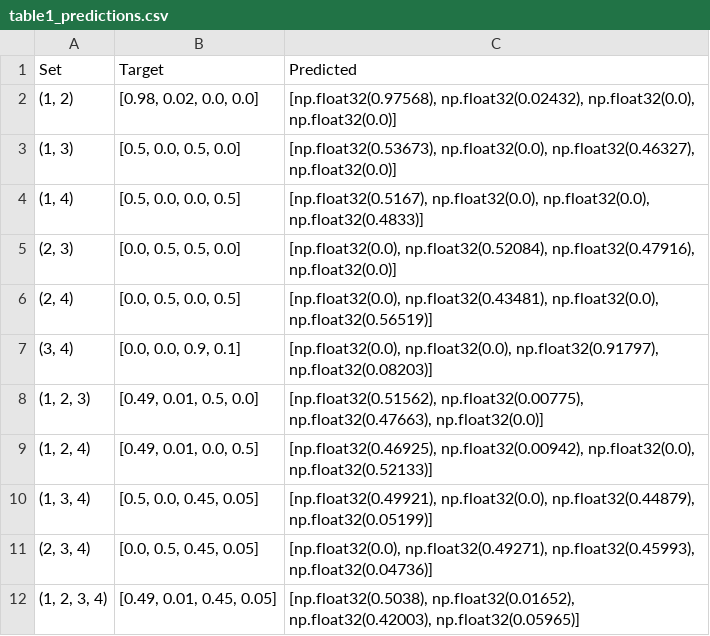
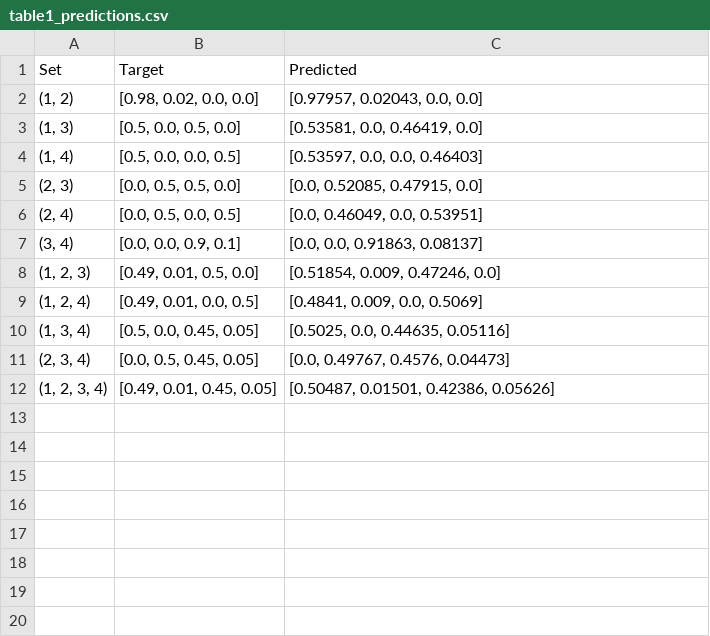
Before and after one commit to tavisshore/JPM, a CSV file: results/question_3/part_1/table1_predictions.csv, drawn as a sheet.

Commit message:
dependencies conflict resolved, added script to part2, and fixed caching in ed

```diff
--- a/results/question_3/part_1/table1_predictions.csv
+++ b/results/question_3/part_1/table1_predictions.csv
@@ -1,12 +1,12 @@
 Set,Target,Predicted
-"(1, 2)","[0.98, 0.02, 0.0, 0.0]","[np.float32(0.97568), np.float32(0.02432), np.float32(0.0), np.float32(0.0)]"
-"(1, 3)","[0.5, 0.0, 0.5, 0.0]","[np.float32(0.53673), np.float32(0.0), np.float32(0.46327), np.float32(0.0)]"
-"(1, 4)","[0.5, 0.0, 0.0, 0.5]","[np.float32(0.5167), np.float32(0.0), np.float32(0.0), np.float32(0.4833)]"
-"(2, 3)","[0.0, 0.5, 0.5, 0.0]","[np.float32(0.0), np.float32(0.52084), np.float32(0.47916), np.float32(0.0)]"
-"(2, 4)","[0.0, 0.5, 0.0, 0.5]","[np.float32(0.0), np.float32(0.43481), np.float32(0.0), np.float32(0.56519)]"
-"(3, 4)","[0.0, 0.0, 0.9, 0.1]","[np.float32(0.0), np.float32(0.0), np.float32(0.91797), np.float32(0.08203)]"
-"(1, 2, 3)","[0.49, 0.01, 0.5, 0.0]","[np.float32(0.51562), np.float32(0.00775), np.float32(0.47663), np.float32(0.0)]"
-"(1, 2, 4)","[0.49, 0.01, 0.0, 0.5]","[np.float32(0.46925), np.float32(0.00942), np.float32(0.0), np.float32(0.52133)]"
-"(1, 3, 4)","[0.5, 0.0, 0.45, 0.05]","[np.float32(0.49921), np.float32(0.0), np.float32(0.44879), np.float32(0.05199)]"
-"(2, 3, 4)","[0.0, 0.5, 0.45, 0.05]","[np.float32(0.0), np.float32(0.49271), np.float32(0.45993), np.float32(0.04736)]"
-"(1, 2, 3, 4)","[0.49, 0.01, 0.45, 0.05]","[np.float32(0.5038), np.float32(0.01652), np.float32(0.42003), np.float32(0.05965)]"
+"(1, 2)","[0.98, 0.02, 0.0, 0.0]","[0.97957, 0.02043, 0.0, 0.0]"
+"(1, 3)","[0.5, 0.0, 0.5, 0.0]","[0.53581, 0.0, 0.46419, 0.0]"
+"(1, 4)","[0.5, 0.0, 0.0, 0.5]","[0.53597, 0.0, 0.0, 0.46403]"
+"(2, 3)","[0.0, 0.5, 0.5, 0.0]","[0.0, 0.52085, 0.47915, 0.0]"
+"(2, 4)","[0.0, 0.5, 0.0, 0.5]","[0.0, 0.46049, 0.0, 0.53951]"
+"(3, 4)","[0.0, 0.0, 0.9, 0.1]","[0.0, 0.0, 0.91863, 0.08137]"
+"(1, 2, 3)","[0.49, 0.01, 0.5, 0.0]","[0.51854, 0.009, 0.47246, 0.0]"
+"(1, 2, 4)","[0.49, 0.01, 0.0, 0.5]","[0.4841, 0.009, 0.0, 0.5069]"
+"(1, 3, 4)","[0.5, 0.0, 0.45, 0.05]","[0.5025, 0.0, 0.44635, 0.05116]"
+"(2, 3, 4)","[0.0, 0.5, 0.45, 0.05]","[0.0, 0.49767, 0.4576, 0.04473]"
+"(1, 2, 3, 4)","[0.49, 0.01, 0.45, 0.05]","[0.50487, 0.01501, 0.42386, 0.05626]"
```
Also changed, not shown: results/question_1/predictions.csv, results/question_1/test_predictions.csv, 15 other files.
